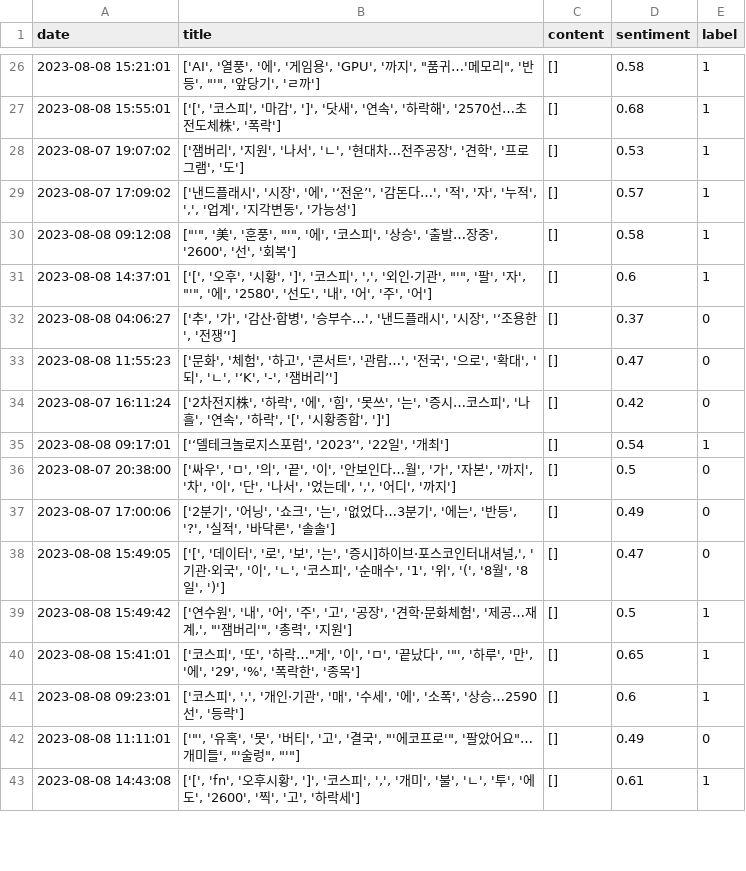
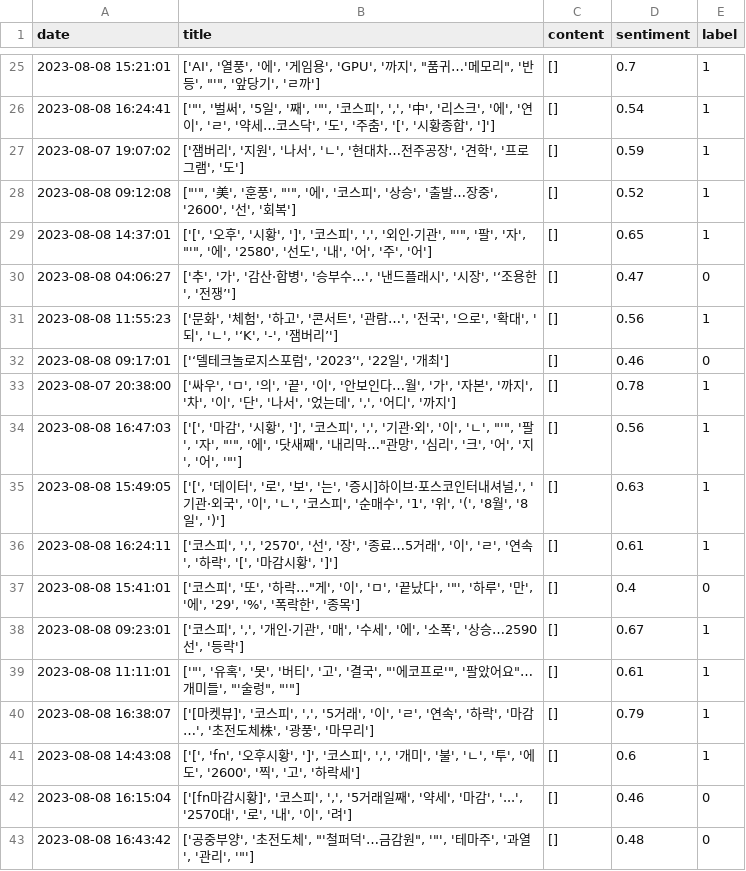
Before and after one commit to ayz1070/StockModelingProject, a CSV file: csv/230808_sk하이닉스_감성분석.csv, drawn as a sheet; only a part is shown, gaps mark what is left out; the diff covers the shown part only.

```diff
--- a/csv/230808_sk하이닉스_감성분석.csv
+++ b/csv/230808_sk하이닉스_감성분석.csv
@@ -26,18 +25,19 @@
-2023-08-08 15:21:01,"['AI', '열풍', '에', '게임용', 'GPU', '까지', ""품귀…'메모리"", '반등', ""'"", '앞당기', 'ㄹ까']",[],0.58,1
-2023-08-08 15:55:01,"['[', '코스피', '마감', ']', '닷새', '연속', '하락해', '2570선…초전도체株', '폭락']",[],0.68,1
-2023-08-07 19:07:02,"['잼버리', '지원', '나서', 'ㄴ', '현대차…전주공장', '견학', '프로그램', '도']",[],0.53,1
-2023-08-07 17:09:02,"['낸드플래시', '시장', '에', '‘전운’', '감돈다…', '적', '자', '누적', ',', '업계', '지각변동', '가능성']",[],0.57,1
-2023-08-08 09:12:08,"[""'"", '美', '훈풍', ""'"", '에', '코스피', '상승', '출발…장중', '2600', '선', '회복']",[],0.58,1
-2023-08-08 14:37:01,"['[', '오후', '시황', ']', '코스피', ',', '외인·기관', ""'"", '팔', '자', ""'"", '에', '2580', '선도', '내', '어', '주', '어']",[],0.6,1
-2023-08-08 04:06:27,"['추', '가', '감산·합병', '승부수…', '낸드플래시', '시장', '‘조용한', '전쟁’']",[],0.37,0
-2023-08-08 11:55:23,"['문화', '체험', '하고', '콘서트', '관람…', '전국', '으로', '확대', '되', 'ㄴ', '‘K', '-', '잼버리’']",[],0.47,0
-2023-08-07 16:11:24,"['2차전지株', '하락', '에', '힘', '못쓰', '는', '증시…코스피', '나흘', '연속', '하락', '[', '시황종합', ']']",[],0.42,0
-2023-08-08 09:17:01,"['‘델테크놀로지스포럼', '2023’', '22일', '개최']",[],0.54,1
-2023-08-07 20:38:00,"['싸우', 'ㅁ', '의', '끝', '이', '안보인다…월', '가', '자본', '까지', '차', '이', '단', '나서', '었는데', ',', '어디', '까지']",[],0.5,0
-2023-08-07 17:00:06,"['2분기', '어닝', '쇼크', '는', '없었다…3분기', '에는', '반등', '?', '실적', '바닥론', '솔솔']",[],0.49,0
-2023-08-08 15:49:05,"['[', '데이터', '로', '보', '는', '증시]하이브·포스코인터내셔널,', '기관·외국', '이', 'ㄴ', '코스피', '순매수', '1', '위', '(', '8월', '8일', ')']",[],0.47,0
-2023-08-08 15:49:42,"['연수원', '내', '어', '주', '고', '공장', '견학·문화체험', '제공…재계,', ""'잼버리'"", '총력', '지원']",[],0.5,1
-2023-08-08 15:41:01,"['코스피', '또', '하락…""게', '이', 'ㅁ', '끝났다', '""', '하루', '만', '에', '29', '%', '폭락한', '종목']",[],0.65,1
-2023-08-08 09:23:01,"['코스피', ',', '개인·기관', '매', '수세', '에', '소폭', '상승…2590선', '등락']",[],0.6,1
-2023-08-08 11:11:01,"['""', '유혹', '못', '버티', '고', '결국', ""'에코프로'"", '팔았어요""…개미들', ""'술렁"", ""'""]",[],0.49,0
-2023-08-08 14:43:08,"['[', 'fn', '오후시황', ']', '코스피', ',', '개미', '불', 'ㄴ', '투', '에도', '2600', '찍', '고', '하락세']",[],0.61,1
+2023-08-08 15:21:01,"['AI', '열풍', '에', '게임용', 'GPU', '까지', ""품귀…'메모리"", '반등', ""'"", '앞당기', 'ㄹ까']",[],0.7,1
+2023-08-08 16:24:41,"['""', '벌써', '5일', '째', '""', '코스피', ',', '中', '리스크', '에', '연이', 'ㄹ', '약세…코스닥', '도', '주춤', '[', '시황종합', ']']",[],0.54,1
+2023-08-07 19:07:02,"['잼버리', '지원', '나서', 'ㄴ', '현대차…전주공장', '견학', '프로그램', '도']",[],0.59,1
+2023-08-08 09:12:08,"[""'"", '美', '훈풍', ""'"", '에', '코스피', '상승', '출발…장중', '2600', '선', '회복']",[],0.52,1
+2023-08-08 14:37:01,"['[', '오후', '시황', ']', '코스피', ',', '외인·기관', ""'"", '팔', '자', ""'"", '에', '2580', '선도', '내', '어', '주', '어']",[],0.65,1
+2023-08-08 04:06:27,"['추', '가', '감산·합병', '승부수…', '낸드플래시', '시장', '‘조용한', '전쟁’']",[],0.47,0
+2023-08-08 11:55:23,"['문화', '체험', '하고', '콘서트', '관람…', '전국', '으로', '확대', '되', 'ㄴ', '‘K', '-', '잼버리’']",[],0.56,1
+2023-08-08 09:17:01,"['‘델테크놀로지스포럼', '2023’', '22일', '개최']",[],0.46,0
+2023-08-07 20:38:00,"['싸우', 'ㅁ', '의', '끝', '이', '안보인다…월', '가', '자본', '까지', '차', '이', '단', '나서', '었는데', ',', '어디', '까지']",[],0.78,1
+2023-08-08 16:47:03,"['[', '마감', '시황', ']', '코스피', ',', '기관·외', '이', 'ㄴ', ""'"", '팔', '자', ""'"", '에', '닷새째', '내리막…""관망', '심리', '크', '어', '지', '어', '""']",[],0.56,1
+2023-08-08 15:49:05,"['[', '데이터', '로', '보', '는', '증시]하이브·포스코인터내셔널,', '기관·외국', '이', 'ㄴ', '코스피', '순매수', '1', '위', '(', '8월', '8일', ')']",[],0.63,1
+2023-08-08 16:24:11,"['코스피', ',', '2570', '선', '장', '종료…5거래', '이', 'ㄹ', '연속', '하락', '[', '마감시황', ']']",[],0.61,1
+2023-08-08 15:41:01,"['코스피', '또', '하락…""게', '이', 'ㅁ', '끝났다', '""', '하루', '만', '에', '29', '%', '폭락한', '종목']",[],0.4,0
+2023-08-08 09:23:01,"['코스피', ',', '개인·기관', '매', '수세', '에', '소폭', '상승…2590선', '등락']",[],0.67,1
+2023-08-08 11:11:01,"['""', '유혹', '못', '버티', '고', '결국', ""'에코프로'"", '팔았어요""…개미들', ""'술렁"", ""'""]",[],0.61,1
+2023-08-08 16:38:07,"['[마켓뷰]', '코스피', ',', '5거래', '이', 'ㄹ', '연속', '하락', '마감…', '초전도체株', '광풍', '마무리']",[],0.79,1
+2023-08-08 14:43:08,"['[', 'fn', '오후시황', ']', '코스피', ',', '개미', '불', 'ㄴ', '투', '에도', '2600', '찍', '고', '하락세']",[],0.6,1
+2023-08-08 16:15:04,"['[fn마감시황]', '코스피', ',', '5거래일째', '약세', '마감', '...', '2570대', '로', '내', '이', '려']",[],0.46,0
+2023-08-08 16:43:42,"['공중부양', '초전도체', ""'철퍼덕'…금감원"", '""', '테마주', '과열', '관리', '""']",[],0.48,0
```
Also changed, not shown: 7 added rows, 8 removed rows and 42 edited cells elsewhere in this file, 11 other files.
